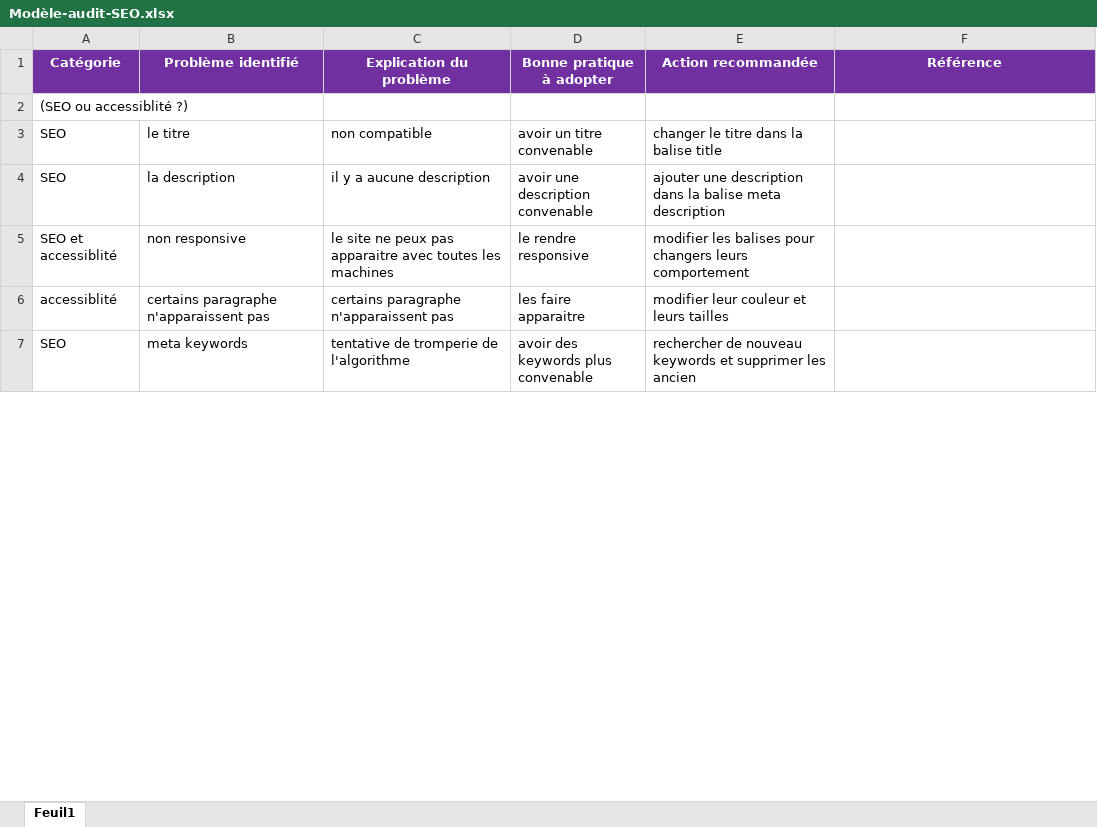
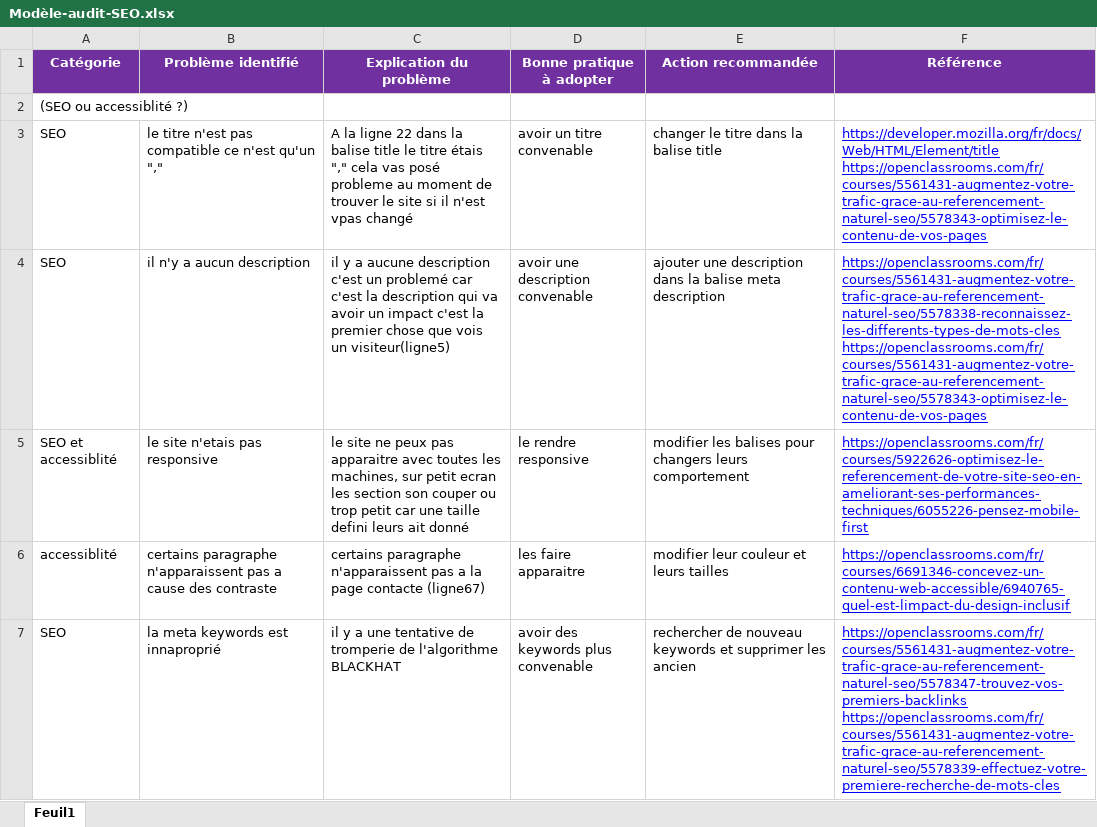
Before and after one commit to Youssefboulahia1999/Youssef-p4, an Excel workbook: variable/Modèle-audit-SEO.xlsx, sheet Feuil1, drawn as a sheet; only a part is shown; values as stored, in another font and other column widths than the file's, no borders; the diff covers the shown part only; the diff names each change by its address in the sheet, - before the commit and + after, or states it on an @@ line.

Commit message:
indedx.html

```diff
--- a/variable/Modèle-audit-SEO.xlsx (sheet Feuil1)
+++ b/variable/Modèle-audit-SEO.xlsx (sheet Feuil1)
-B3 (Problème identifié): le titre
+B3 (Problème identifié): le titre n'est pas compatible ce n'est qu'un ","
-C3 (Explication du problème): non compatible
+C3 (Explication du problème): A la ligne 22 dans la balise title le titre étais "," cela vas posé probleme au moment de trouver le site si il n'est vpas changé
-F3 (Référence): (empty)
+F3 (Référence): https://developer.mozilla.org/fr/docs/Web/HTML/Element/title https://openclassrooms.com/fr/courses/5561431-augmentez-votre-trafic-grace-au-referencement-naturel-seo/5578343-optimisez-le-contenu-de-vos-pages
-B4 (Problème identifié): la description
+B4 (Problème identifié): il n'y a aucun description
-C4 (Explication du problème): …aucune description
+C4 (Explication du problème): …aucune description c'est un problemé car c'est la description qui va avoir un impact c'est la premier chose que vois un visiteur(ligne5)
-F4 (Référence): (empty)
+F4 (Référence): https://openclassrooms.com/fr/courses/5561431-augmentez-votre-trafic-grace-au-referencement-naturel-seo/5578338-reconnaissez-les-differents-types-de-mots-cles https://openclassrooms.com/fr/courses/5561431-augmentez-votre-trafic-grace-au-referencement-naturel-seo/5578343-optimisez-le-contenu-de-vos-pages
-B5 (Problème identifié): non responsive
+B5 (Problème identifié): le site n'etais pas responsive
-C5 (Explication du problème): …toutes les machines
+C5 (Explication du problème): …toutes les machines, sur petit ecran les section son couper ou trop petit car une taille defini leurs ait donné
-F5 (Référence): (empty)
+F5 (Référence): https://openclassrooms.com/fr/courses/5922626-optimisez-le-referencement-de-votre-site-seo-en-ameliorant-ses-performances-techniques/6055226-pensez-mobile-first
-B6 (Problème identifié): …n'apparaissent pas
+B6 (Problème identifié): …n'apparaissent pas a cause des contraste
-C6 (Explication du problème): …n'apparaissent pas
+C6 (Explication du problème): …n'apparaissent pas a la page contacte (ligne67)
-F6 (Référence): (empty)
+F6 (Référence): https://openclassrooms.com/fr/courses/6691346-concevez-un-contenu-web-accessible/6940765-quel-est-limpact-du-design-inclusif
-B7 (Problème identifié): meta keywords
+B7 (Problème identifié): la meta keywords est innaproprié
-C7 (Explication du problème): tentative de tromperie de l'algorithme
+C7 (Explication du problème): il y a une tentative de tromperie de l'algorithme BLACKHAT
-F7 (Référence): (empty)
+F7 (Référence): https://openclassrooms.com/fr/courses/5561431-augmentez-votre-trafic-grace-au-referencement-naturel-seo/5578347-trouvez-vos-premiers-backlinks https://openclassrooms.com/fr/courses/5561431-augmentez-votre-trafic-grace-au-referencement-naturel-seo/5578339-effectuez-votre-premiere-recherche-de-mots-cles
```
Also changed, not shown: 2 added rows and 22 edited cells elsewhere in this sheet, 5 other files.
